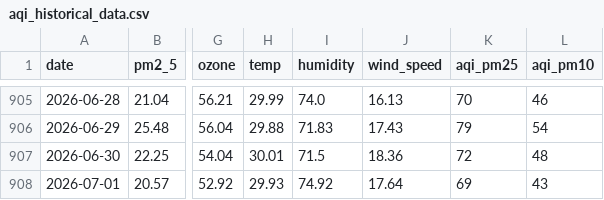
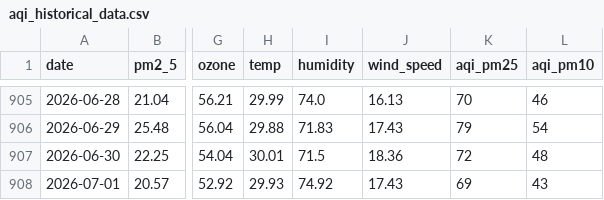
Before and after one commit to jaweria15/AQIPrediction, a CSV file: aqi_historical_data.csv, drawn as a sheet; only a part is shown, gaps mark what is left out; the diff names each change by its address in the sheet, - before the commit and + after, or states it on an @@ line.

```diff
--- a/aqi_historical_data.csv
+++ b/aqi_historical_data.csv
-J908 (wind_speed): 17.64
+J908 (wind_speed): 17.43
```
